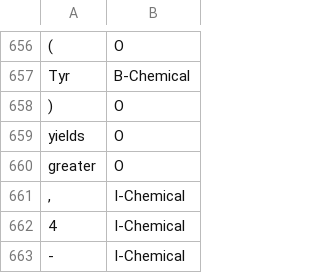
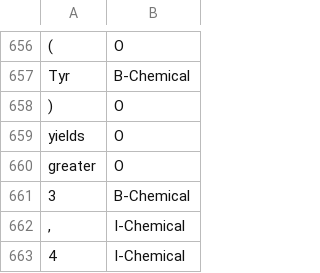
Before and after one commit to mobashgr/MTL-Bioinformatics-2016, a CSV file: data/NLM-Chemical/latest__.csv, drawn as a sheet; only a part is shown, gaps mark what is left out; the shorter side is filled out with more unchanged rows.

Commit message:
Update latest__.csv

```diff
--- a/data/NLM-Chemical/latest__.csv
+++ b/data/NLM-Chemical/latest__.csv
@@ -660,2 +660,3 @@ yields	O
 greater	O
+3	B-Chemical
 ,	I-Chemical
```
